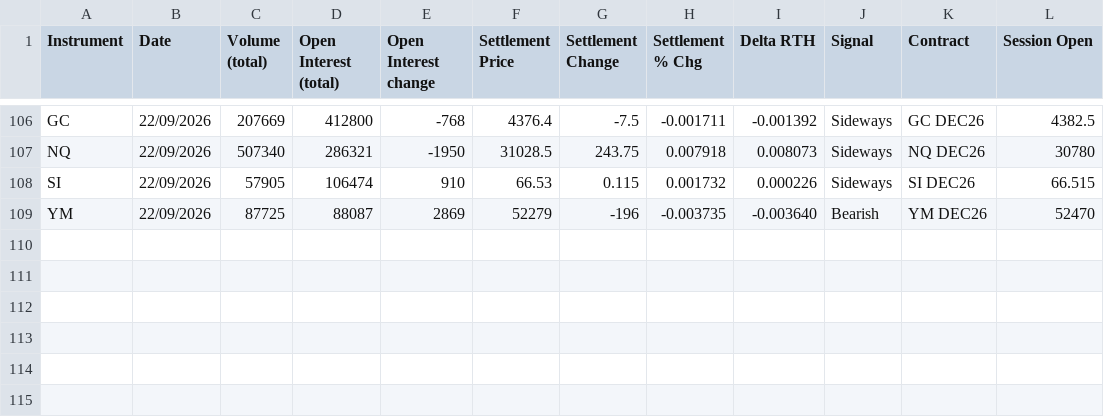
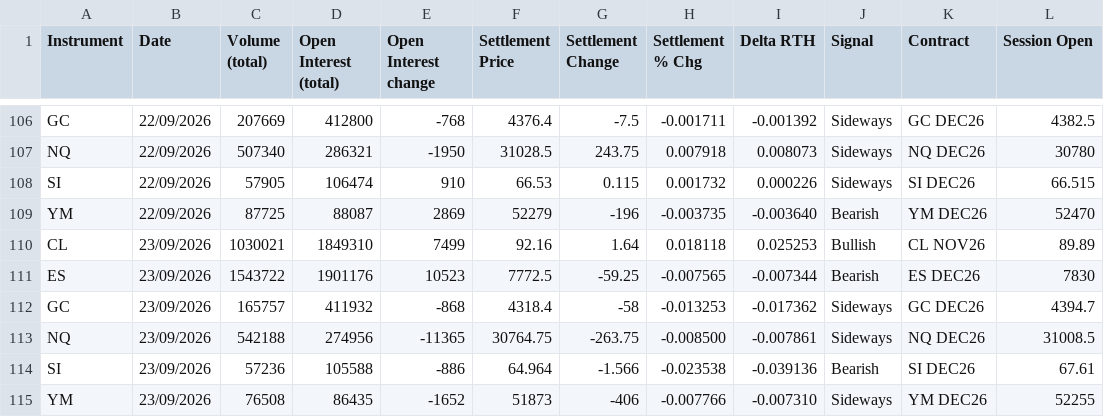
Before and after one commit to AugustoRammauro/cme-bulletin, a CSV file: history.csv, drawn as a sheet; only a part is shown, gaps mark what is left out.

```diff
--- a/history.csv
+++ b/history.csv
@@ -109 +109,7 @@ SI,22/09/2026,57905,106474,910,66.53,0.115,0.001732,0.000226,Sideways,SI DEC26,6
 YM,22/09/2026,87725,88087,2869,52279,-196,-0.003735,-0.003640,Bearish,YM DEC26,52470
+CL,23/09/2026,1030021,1849310,7499,92.16,1.64,0.018118,0.025253,Bullish,CL NOV26,89.89
+ES,23/09/2026,1543722,1901176,10523,7772.5,-59.25,-0.007565,-0.007344,Bearish,ES DEC26,7830
+GC,23/09/2026,165757,411932,-868,4318.4,-58,-0.013253,-0.017362,Sideways,GC DEC26,4394.7
+NQ,23/09/2026,542188,274956,-11365,30764.75,-263.75,-0.008500,-0.007861,Sideways,NQ DEC26,31008.5
+SI,23/09/2026,57236,105588,-886,64.964,-1.566,-0.023538,-0.039136,Bearish,SI DEC26,67.61
+YM,23/09/2026,76508,86435,-1652,51873,-406,-0.007766,-0.007310,Sideways,YM DEC26,52255
```
